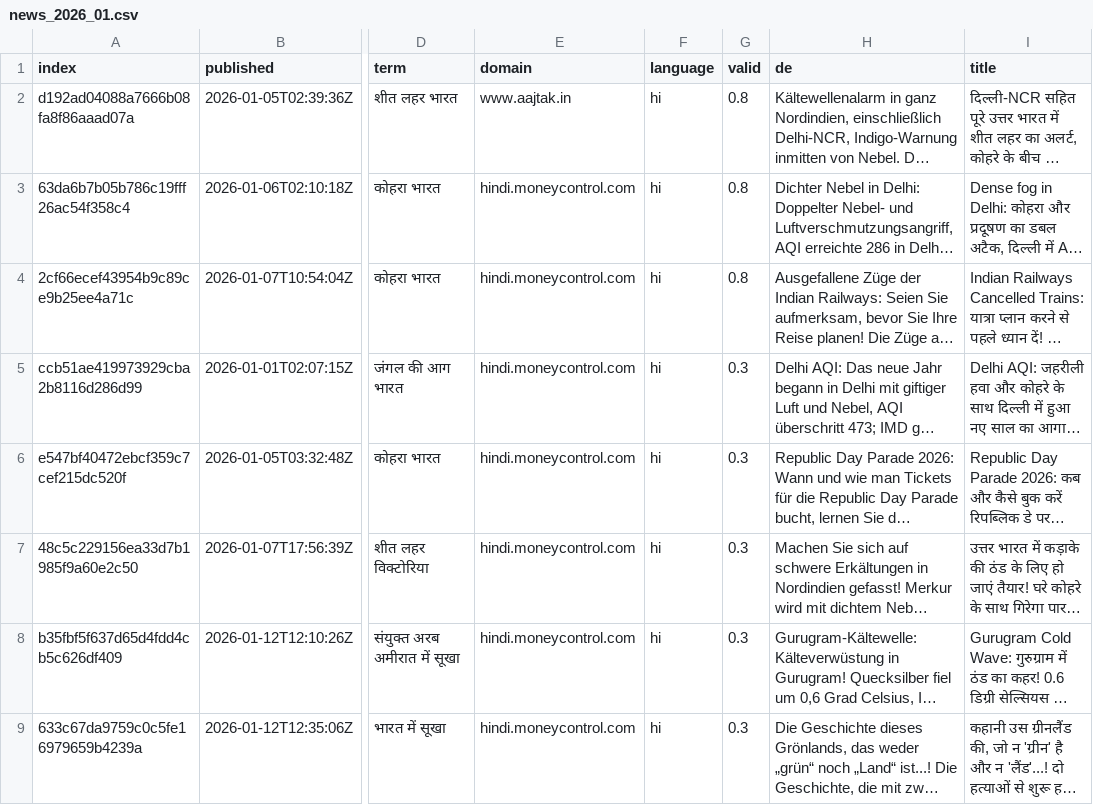
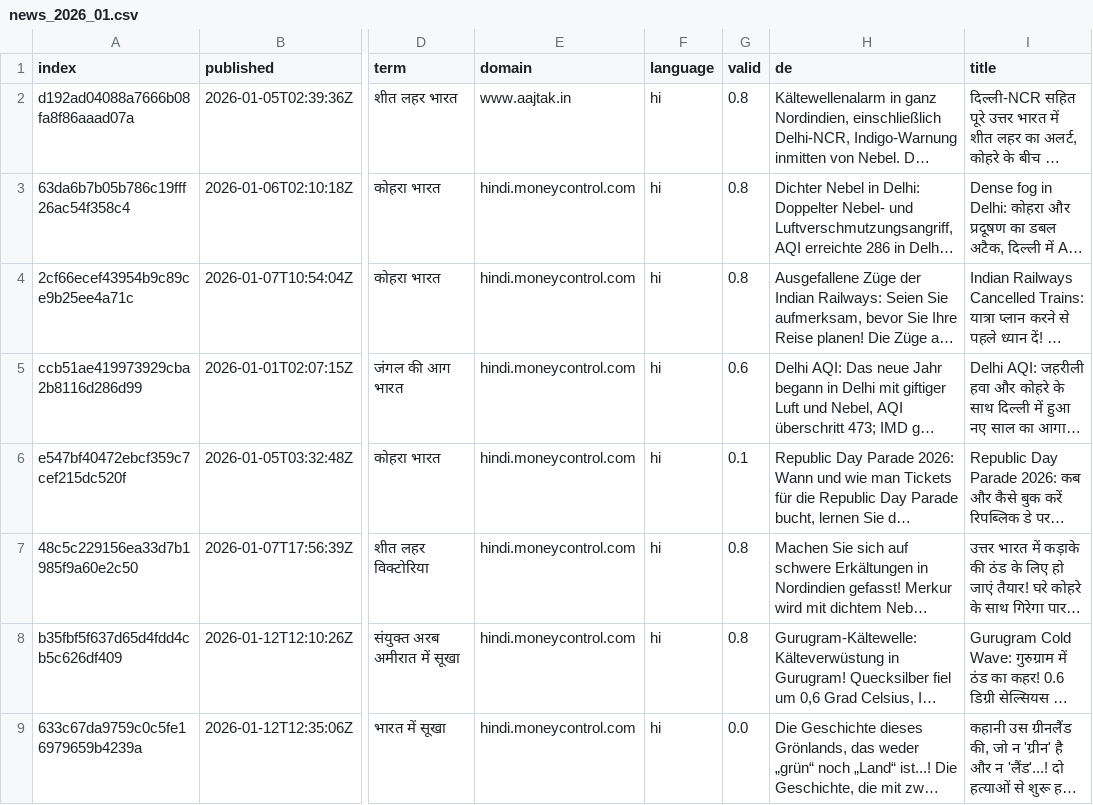
Before and after one commit to hannak555-news/HindiExtremes, a CSV file: cxsv/news_2026_01.csv, drawn as a sheet; only a part is shown, gaps mark what is left out; long unchanged cells end in …; the diff names each change by its address in the sheet, - before the commit and + after, or states it on an @@ line.

Commit message:
Update news_2026_01.csv

```diff
--- a/cxsv/news_2026_01.csv
+++ b/cxsv/news_2026_01.csv
-G5 (valid): 0.3
+G5 (valid): 0.6
-G6 (valid): 0.3
+G6 (valid): 0.1
-G7:G8 (valid): 0.3
+G7:G8 (valid): 0.8
-G9 (valid): 0.3
+G9 (valid): 0.0
```
